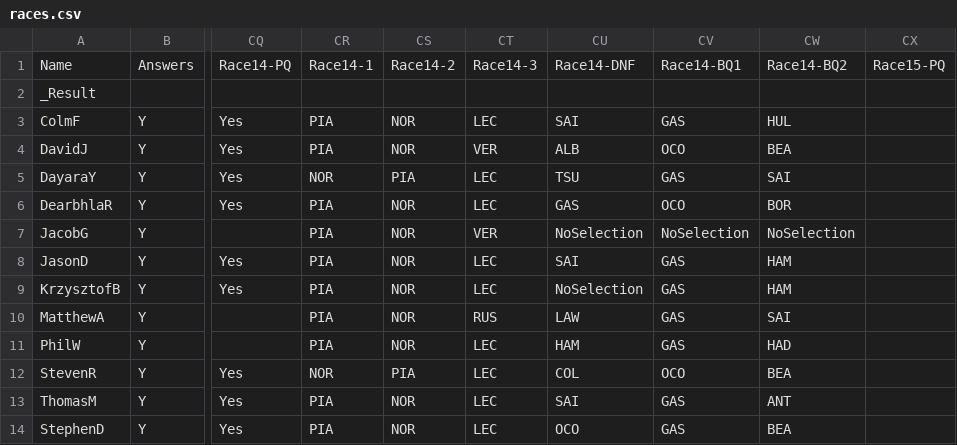
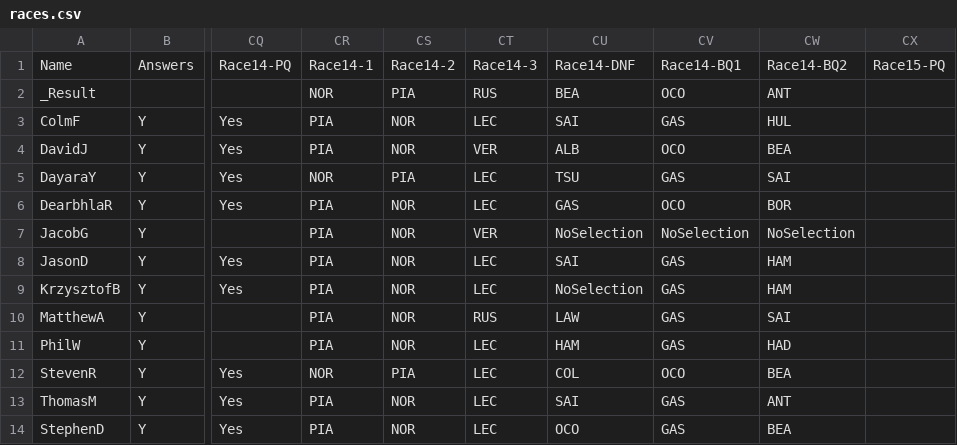
Before and after one commit to DaveJord/F1Comp, a CSV file: races.csv, drawn as a sheet; only a part is shown, gaps mark what is left out; the diff names each change by its address in the sheet, - before the commit and + after, or states it on an @@ line.

```diff
--- a/races.csv
+++ b/races.csv
-CR2: (empty)
+CR2: NOR
-CS2: (empty)
+CS2: PIA
-CT2: (empty)
+CT2: RUS
-CU2: (empty)
+CU2: BEA
-CV2: (empty)
+CV2: OCO
-CW2: (empty)
+CW2: ANT
```
Also changed, not shown: Leaderboard.csv.
